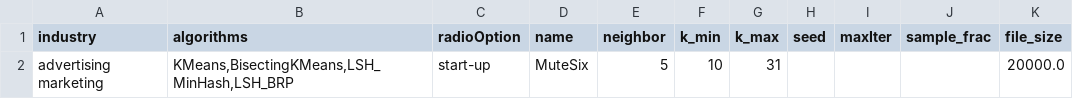
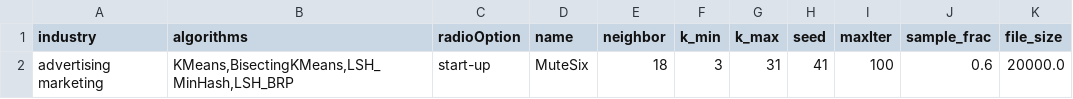
Before and after one commit to arhodia/DIPLOMATIKIFINAL, a CSV file: parameter.csv, drawn as a sheet.

```diff
--- a/parameter.csv
+++ b/parameter.csv
@@ -1,2 +1,2 @@
 industry,algorithms,radioOption,name,neighbor,k_min,k_max,seed,maxIter,sample_frac,file_size
-advertising   marketing,"KMeans,BisectingKMeans,LSH_MinHash,LSH_BRP",start-up,MuteSix,5,10,31,,,,20000.0
+advertising   marketing,"KMeans,BisectingKMeans,LSH_MinHash,LSH_BRP",start-up,MuteSix,18,3,31,41,100,0.6,20000.0
```
Also changed, not shown: 5 other files.
